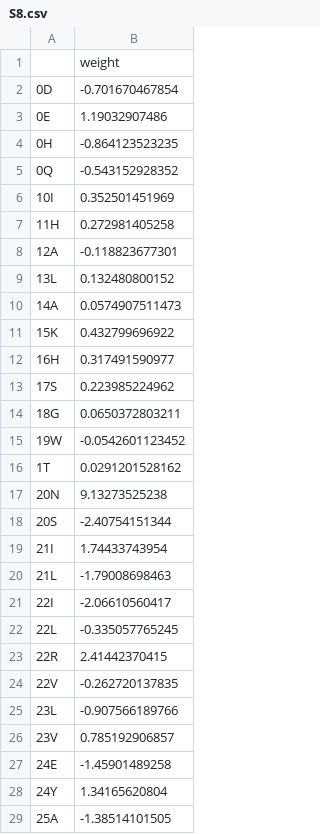
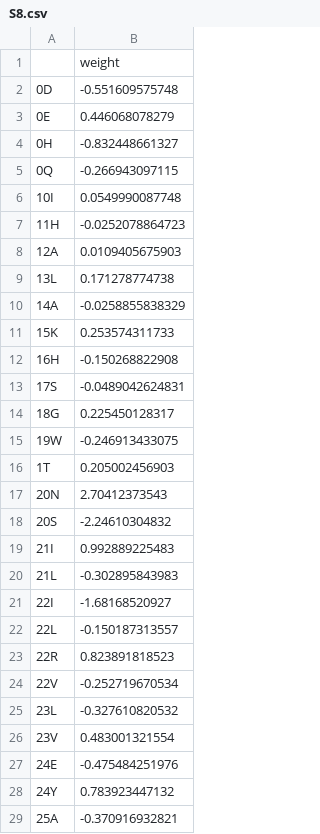
Before and after one commit to Lcarey/HIS3InterspeciesEpistasis, a CSV file: Analysis/Katya/NN/weights/S8.csv, drawn as a sheet; only a part is shown; the diff covers the shown part only.

```diff
--- a/Analysis/Katya/NN/weights/S8.csv
+++ b/Analysis/Katya/NN/weights/S8.csv
@@ -1,29 +1,29 @@
 ,weight
-0D,-0.701670467854
-0E,1.19032907486
-0H,-0.864123523235
-0Q,-0.543152928352
-10I,0.352501451969
-11H,0.272981405258
-12A,-0.118823677301
-13L,0.132480800152
-14A,0.0574907511473
-15K,0.432799696922
-16H,0.317491590977
-17S,0.223985224962
-18G,0.0650372803211
-19W,-0.0542601123452
-1T,0.0291201528162
-20N,9.13273525238
-20S,-2.40754151344
-21I,1.74433743954
-21L,-1.79008698463
-22I,-2.06610560417
-22L,-0.335057765245
-22R,2.41442370415
-22V,-0.262720137835
-23L,-0.907566189766
-23V,0.785192906857
-24E,-1.45901489258
-24Y,1.34165620804
-25A,-1.38514101505
+0D,-0.551609575748
+0E,0.446068078279
+0H,-0.832448661327
+0Q,-0.266943097115
+10I,0.0549990087748
+11H,-0.0252078864723
+12A,0.0109405675903
+13L,0.171278774738
+14A,-0.0258855838329
+15K,0.253574311733
+16H,-0.150268822908
+17S,-0.0489042624831
+18G,0.225450128317
+19W,-0.246913433075
+1T,0.205002456903
+20N,2.70412373543
+20S,-2.24610304832
+21I,0.992889225483
+21L,-0.302895843983
+22I,-1.68168520927
+22L,-0.150187313557
+22R,0.823891818523
+22V,-0.252719670534
+23L,-0.327610820532
+23V,0.483001321554
+24E,-0.475484251976
+24Y,0.783923447132
+25A,-0.370916932821
```
Also changed, not shown: 20 added rows and 22 edited cells elsewhere in this file, Analysis/Katya/NN/residuals/S7.csv, Analysis/Katya/NN/weights/S1.csv, 38 other files.
